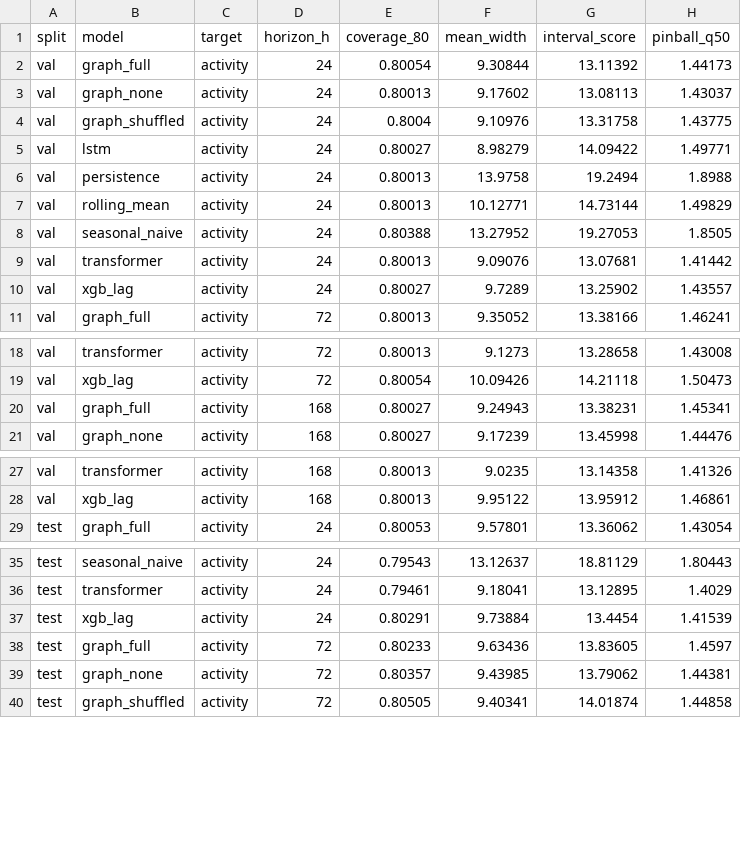
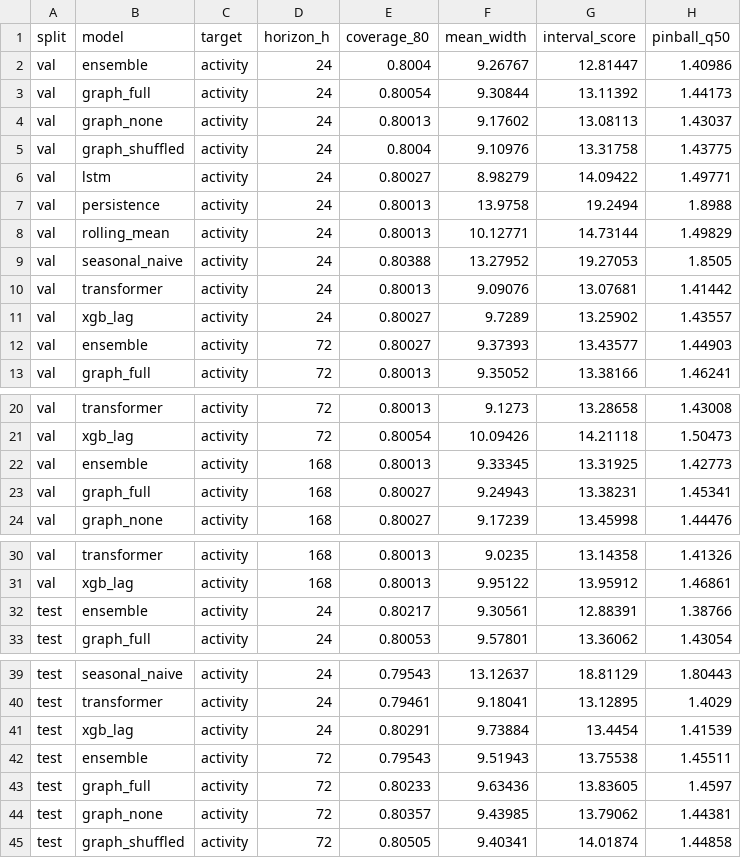
Before and after one commit to Beni-18/AI_Powered_Prediction_of_Global_Supply_Chain_Logistics_Bottlenecks, a CSV file: Stage02_DL/reports/eval_real_interval_quality.csv, drawn as a sheet; only a part is shown, gaps mark what is left out; the diff covers the shown part only; the diff names each change by its address in the sheet, - before the commit and + after, or states it on an @@ line.

```diff
--- a/Stage02_DL/reports/eval_real_interval_quality.csv
+++ b/Stage02_DL/reports/eval_real_interval_quality.csv
+row 2: val | ensemble | activity | 24 | 0.8004 | 9.26767 | 12.81447 | 1.40986
+row 12: val | ensemble | activity | 72 | 0.80027 | 9.37393 | 13.43577 | 1.44903
+row 22: val | ensemble | activity | 168 | 0.80013 | 9.33345 | 13.31925 | 1.42773
+row 32: test | ensemble | activity | 24 | 0.80217 | 9.30561 | 12.88391 | 1.38766
+row 42: test | ensemble | activity | 72 | 0.79543 | 9.51943 | 13.75538 | 1.45511
```
Also changed, not shown: 1 added row elsewhere in this file, Stage02_DL/reports/eval_forecast_metrics.csv, Stage02_DL/reports/eval_interval_quality.csv, 21 other files.
